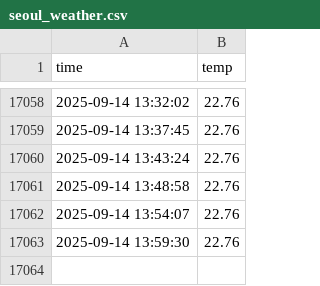
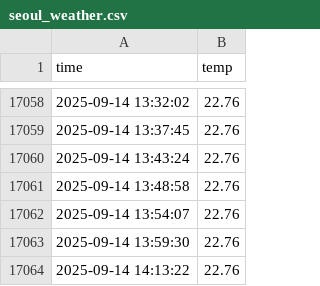
Before and after one commit to Hjune01/seoul_weather_5m, a CSV file: seoul_weather.csv, drawn as a sheet; only a part is shown, gaps mark what is left out.

```diff
--- a/seoul_weather.csv
+++ b/seoul_weather.csv
@@ -17063 +17063,2 @@ time,temp
 2025-09-14 13:59:30,22.76
+2025-09-14 14:13:22,22.76
```
